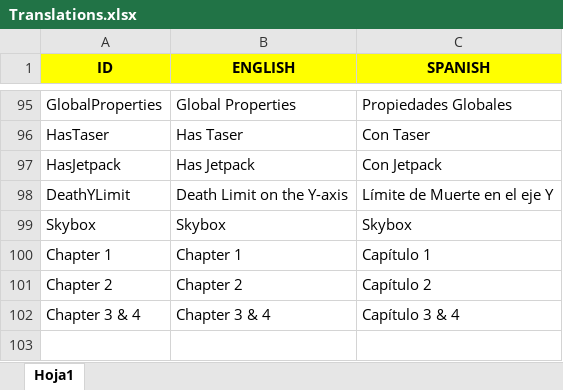
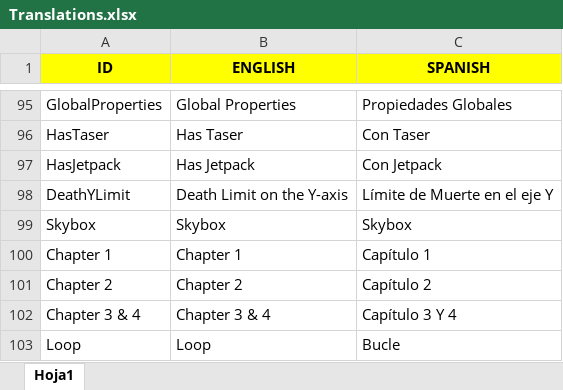
Before and after one commit to Javialonqv/FS_LevelEditor, an Excel workbook: Translations/Translations.xlsx, sheet Hoja1, drawn as a sheet; only a part is shown, gaps mark what is left out; values as stored, in another font and other column widths than the file's, no borders; the diff names each change by its address in the sheet, - before the commit and + after, or states it on an @@ line.

Commit message:
Forgot to add Loop translations LOL.

```diff
--- a/Translations/Translations.xlsx (sheet Hoja1)
+++ b/Translations/Translations.xlsx (sheet Hoja1)
-C102 (SPANISH): Capítulo 3 & 4
+C102 (SPANISH): Capítulo 3 Y 4
+row 103: Loop | Loop | Bucle
```
Also changed, not shown: 1 other file.
